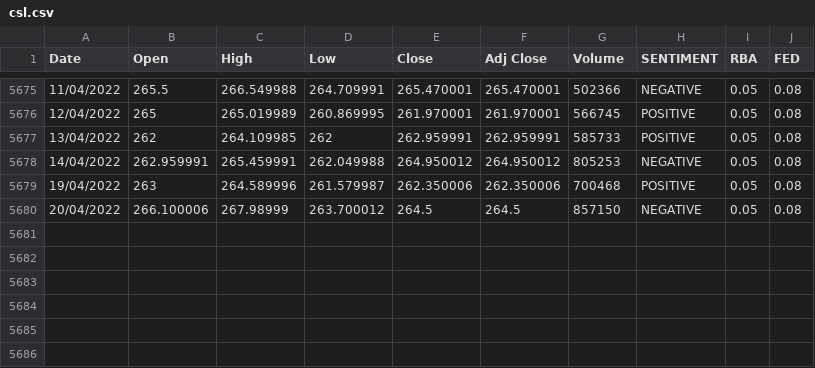
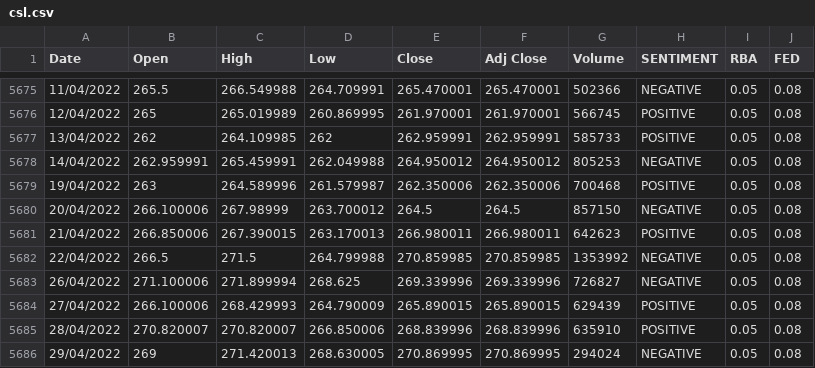
Before and after one commit to antoinetteboyle/Demystifying-ML, a CSV file: shares/static/data/csl.csv, drawn as a sheet; only a part is shown, gaps mark what is left out.

```diff
--- a/shares/static/data/csl.csv
+++ b/shares/static/data/csl.csv
@@ -5680 +5680,7 @@ Date,Open,High,Low,Close,Adj Close,Volume,SENTIMENT,RBA,FED
 20/04/2022,266.100006,267.98999,263.700012,264.5,264.5,857150,NEGATIVE,0.05,0.08
+21/04/2022,266.850006,267.390015,263.170013,266.980011,266.980011,642623,POSITIVE,0.05,0.08
+22/04/2022,266.5,271.5,264.799988,270.859985,270.859985,1353992,NEGATIVE,0.05,0.08
+26/04/2022,271.100006,271.899994,268.625,269.339996,269.339996,726827,NEGATIVE,0.05,0.08
+27/04/2022,266.100006,268.429993,264.790009,265.890015,265.890015,629439,POSITIVE,0.05,0.08
+28/04/2022,270.820007,270.820007,266.850006,268.839996,268.839996,635910,POSITIVE,0.05,0.08
+29/04/2022,269,271.420013,268.630005,270.869995,270.869995,294024,NEGATIVE,0.05,0.08
```
Also changed, not shown: shares/static/data/bhp.csv, shares/static/data/cba.csv, 23 other files.
